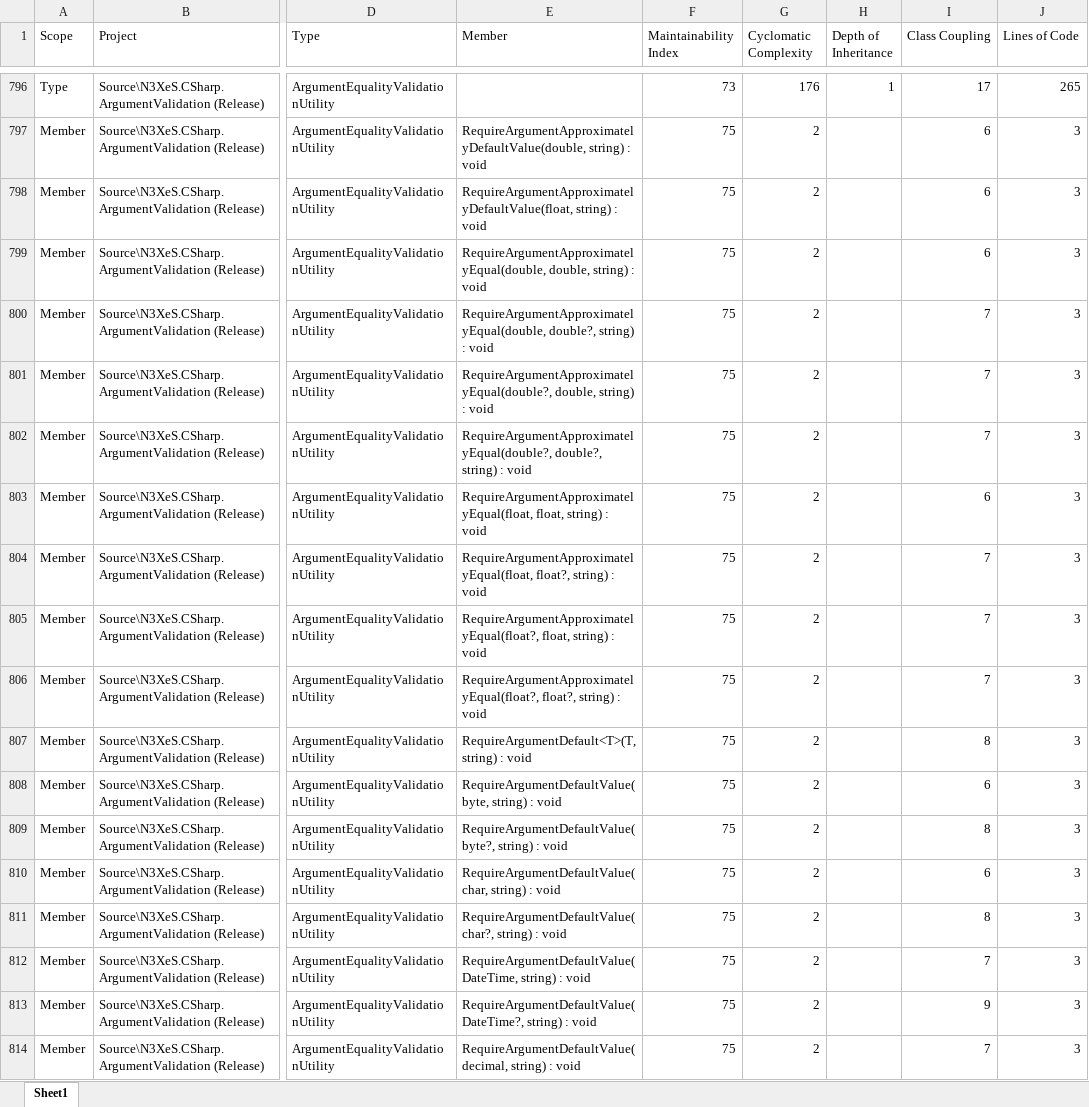
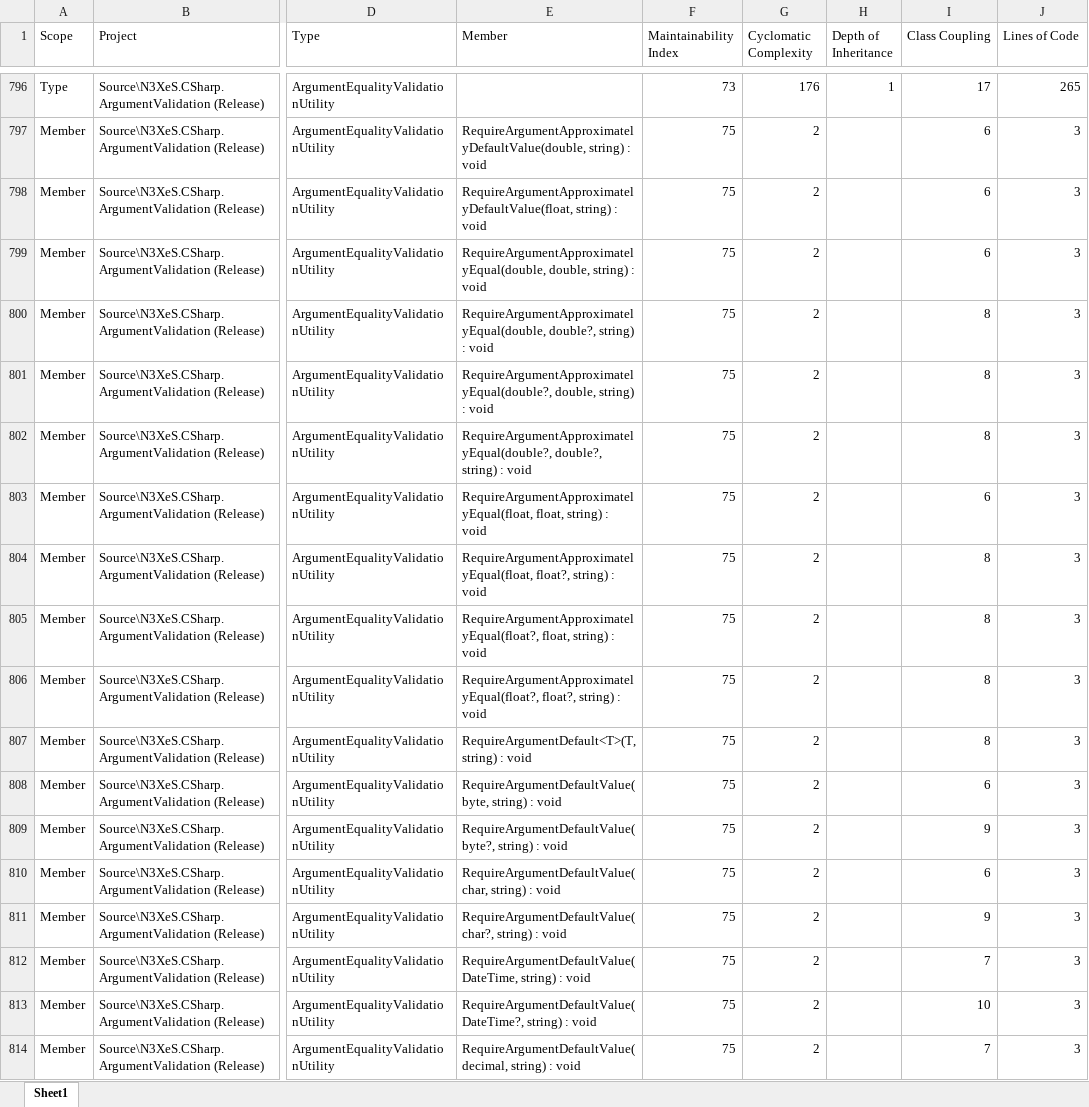
Before and after one commit to n3xes/ArgumentValidation, an Excel workbook: Docs/N3XeS.CSharp.ArgumentValidation Code Metrics.xlsx, sheet Sheet1, drawn as a sheet; only a part is shown, gaps mark what is left out; values as stored, in another font and other column widths than the file's, no borders; the diff covers the shown part only; the diff names each change by its address in the sheet, - before the commit and + after, or states it on an @@ line.

```diff
--- a/Docs/N3XeS.CSharp.ArgumentValidation Code Metrics.xlsx (sheet Sheet1)
+++ b/Docs/N3XeS.CSharp.ArgumentValidation Code Metrics.xlsx (sheet Sheet1)
-I800:I802 (Class Coupling): 7
+I800:I802 (Class Coupling): 8
-I804:I806 (Class Coupling): 7
+I804:I806 (Class Coupling): 8
-I809 (Class Coupling): 8
+I809 (Class Coupling): 9
-I811 (Class Coupling): 8
+I811 (Class Coupling): 9
-I813 (Class Coupling): 9
+I813 (Class Coupling): 10
```
Also changed, not shown: 1 removed row and 1194 edited cells elsewhere in this sheet, 9 other files.
